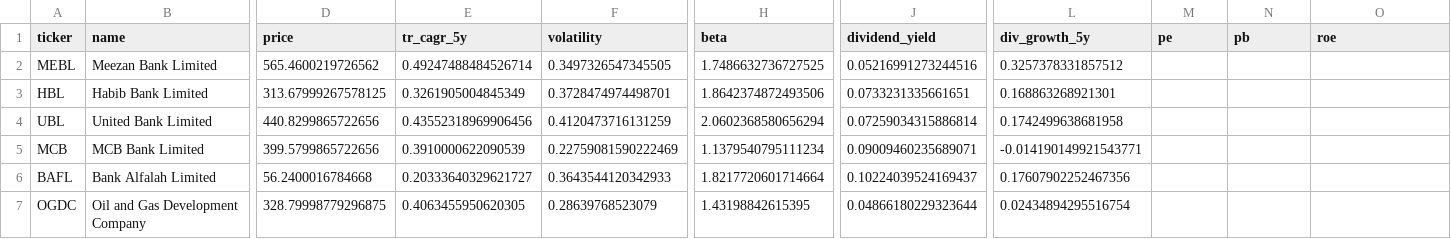
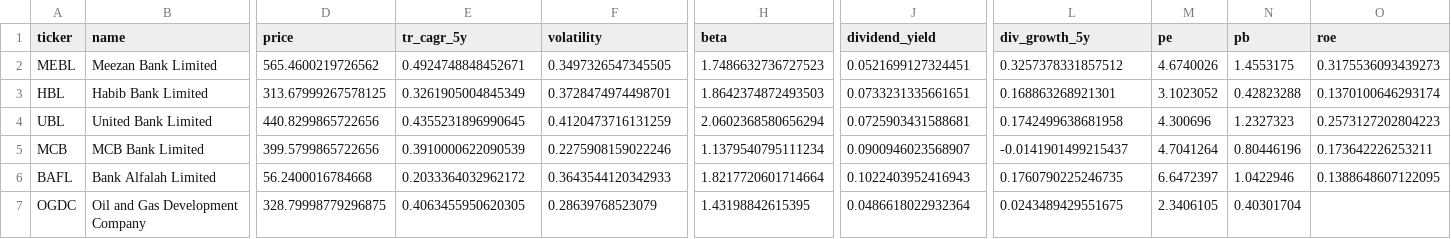
Before and after one commit to IbrahimAli402/kse30-portfolio-builder, a CSV file: data/processed/stock_metrics.csv, drawn as a sheet; only a part is shown, gaps mark what is left out; the diff covers the shown part only; the diff names each change by its address in the sheet, - before the commit and + after, or states it on an @@ line.

Commit message:
Clean up broken payout ratios, proceed with screen using available data

```diff
--- a/data/processed/stock_metrics.csv
+++ b/data/processed/stock_metrics.csv
-E2 (tr_cagr_5y): 0.49247488484526714
+E2 (tr_cagr_5y): 0.4924748848452671
-H2 (beta): 1.7486632736727525
+H2 (beta): 1.7486632736727523
-J2 (dividend_yield): 0.05216991273244516
+J2 (dividend_yield): 0.0521699127324451
-M2 (pe): (empty)
+M2 (pe): 4.6740026
-N2 (pb): (empty)
+N2 (pb): 1.4553175
-O2 (roe): (empty)
+O2 (roe): 0.3175536093439273
-H3 (beta): 1.8642374872493506
+H3 (beta): 1.8642374872493503
-M3 (pe): (empty)
+M3 (pe): 3.1023052
-N3 (pb): (empty)
+N3 (pb): 0.42823288
-O3 (roe): (empty)
+O3 (roe): 0.1370100646293174
-E4 (tr_cagr_5y): 0.43552318969906456
+E4 (tr_cagr_5y): 0.4355231896990645
-J4 (dividend_yield): 0.07259034315886814
+J4 (dividend_yield): 0.0725903431588681
-M4 (pe): (empty)
+M4 (pe): 4.300696
-N4 (pb): (empty)
+N4 (pb): 1.2327323
-O4 (roe): (empty)
+O4 (roe): 0.2573127202804223
-F5 (volatility): 0.22759081590222469
+F5 (volatility): 0.2275908159022246
-J5 (dividend_yield): 0.09009460235689071
+J5 (dividend_yield): 0.0900946023568907
-L5 (div_growth_5y): -0.014190149921543771
+L5 (div_growth_5y): -0.0141901499215437
-M5 (pe): (empty)
+M5 (pe): 4.7041264
-N5 (pb): (empty)
+N5 (pb): 0.80446196
-O5 (roe): (empty)
+O5 (roe): 0.173642226253211
-E6 (tr_cagr_5y): 0.20333640329621727
+E6 (tr_cagr_5y): 0.2033364032962172
-J6 (dividend_yield): 0.10224039524169437
+J6 (dividend_yield): 0.1022403952416943
-L6 (div_growth_5y): 0.17607902252467356
+L6 (div_growth_5y): 0.1760790225246735
-M6 (pe): (empty)
+M6 (pe): 6.6472397
-N6 (pb): (empty)
+N6 (pb): 1.0422946
-O6 (roe): (empty)
+O6 (roe): 0.1388648607122095
-J7 (dividend_yield): 0.04866180229323644
+J7 (dividend_yield): 0.0486618022932364
-L7 (div_growth_5y): 0.02434894295516754
+L7 (div_growth_5y): 0.0243489429551675
-M7 (pe): (empty)
+M7 (pe): 2.3406105
-N7 (pb): (empty)
+N7 (pb): 0.40301704
```
Also changed, not shown: 134 edited cells elsewhere in this file, 3 other files.
